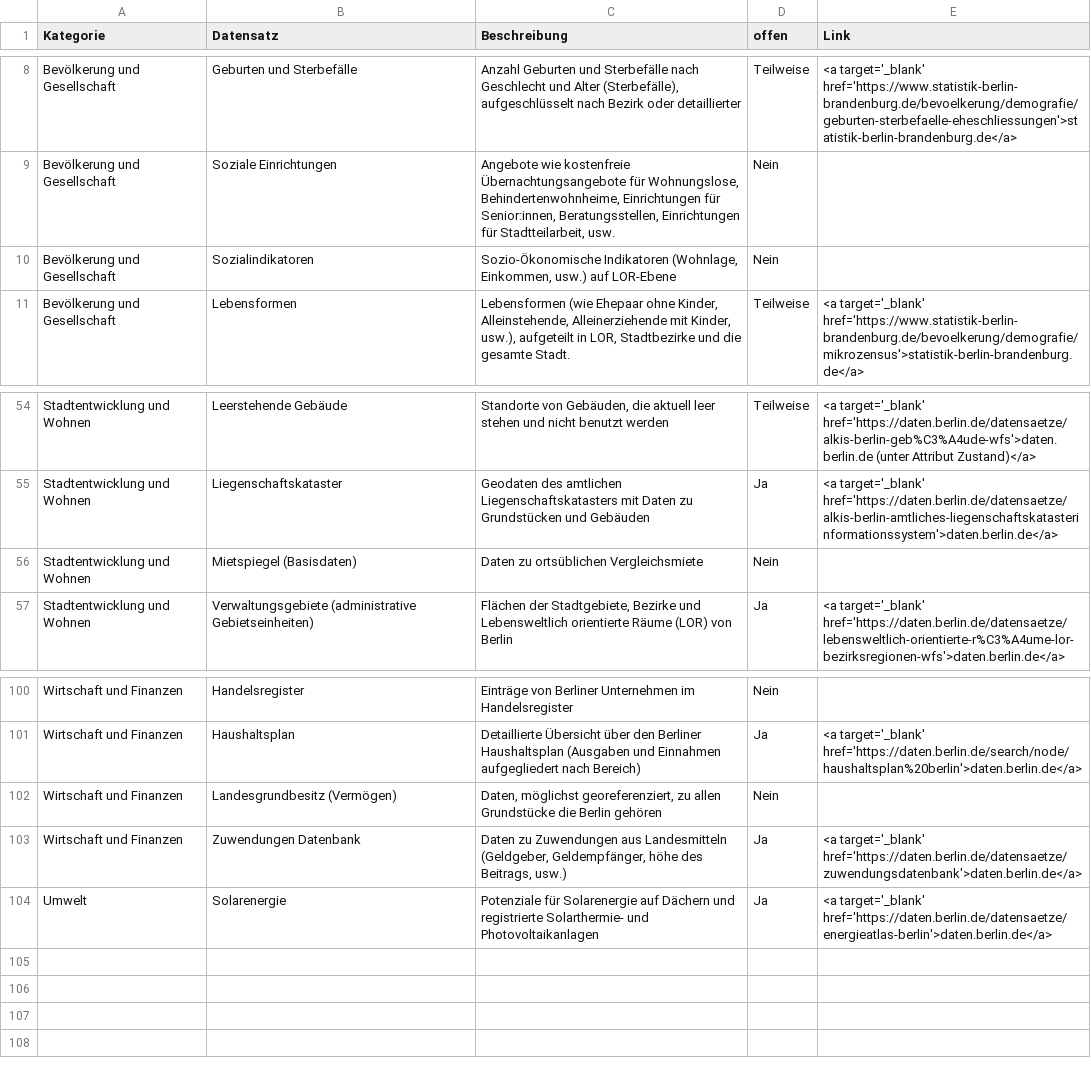
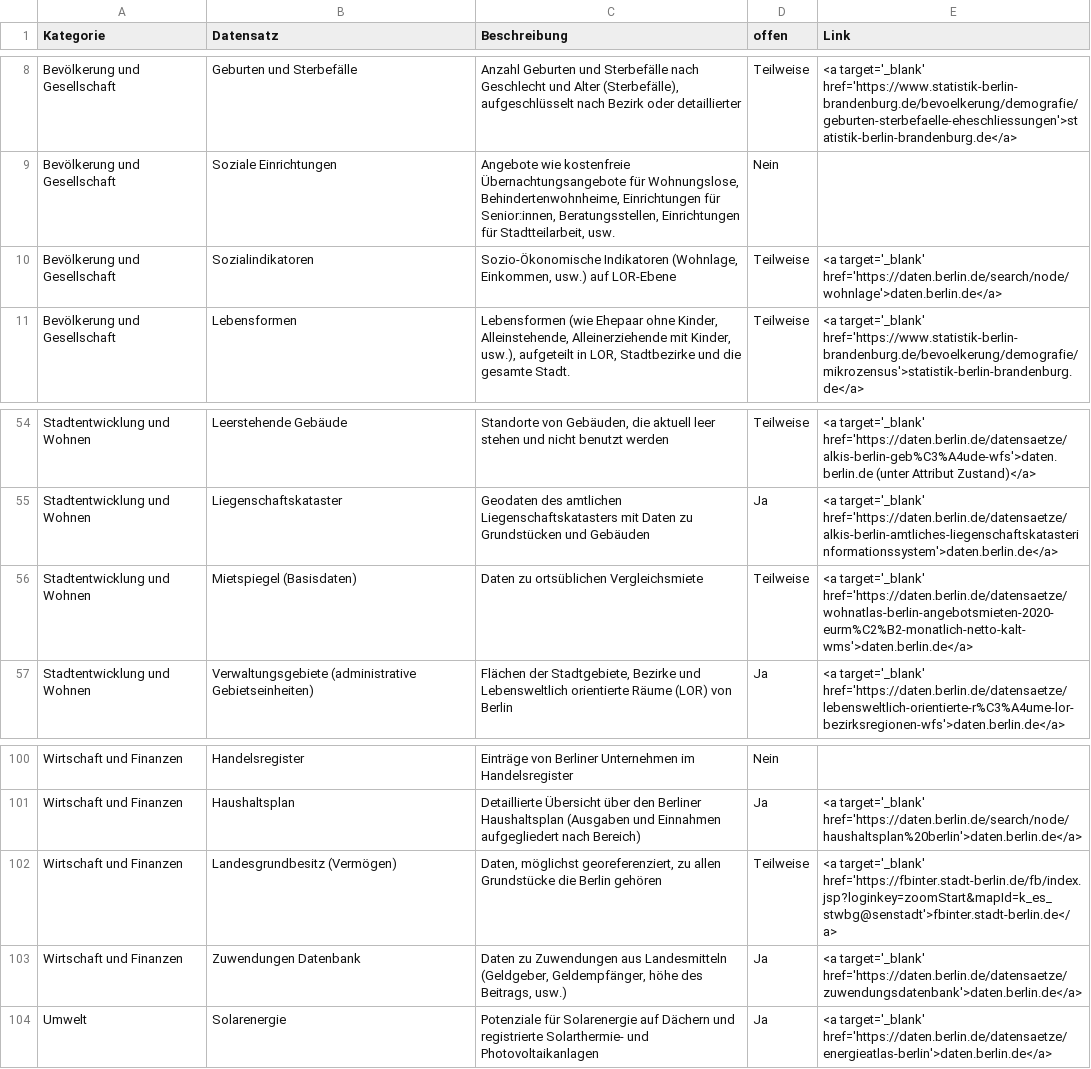
Before and after one commit to technologiestiftung/odis-website, a CSV file: source/_data/deprecated_processed_kerndatensaetze.csv, drawn as a sheet; only a part is shown, gaps mark what is left out.

Commit message:
fix(kerndatensaetze): update csv file
update Kerndatensätze table in deprecated csv file because sometimes we work with that, too

```diff
--- a/source/_data/deprecated_processed_kerndatensaetze.csv
+++ b/source/_data/deprecated_processed_kerndatensaetze.csv
@@ -9,3 +9,3 @@ Bevölkerung und Gesellschaft,Geburten und Sterbefälle,"Anzahl Geburten und Ste
 Bevölkerung und Gesellschaft,Soziale Einrichtungen,"Angebote wie kostenfreie Übernachtungsangebote für Wohnungslose, Behindertenwohnheime, Einrichtungen für Senior:innen, Beratungsstellen, Einrichtungen für Stadtteilarbeit, usw.",Nein,
-Bevölkerung und Gesellschaft,Sozialindikatoren,"Sozio-Ökonomische Indikatoren (Wohnlage, Einkommen, usw.) auf LOR-Ebene",Nein,
+Bevölkerung und Gesellschaft,Sozialindikatoren,"Sozio-Ökonomische Indikatoren (Wohnlage, Einkommen, usw.) auf LOR-Ebene",Teilweise,<a target='_blank' href='https://daten.berlin.de/search/node/wohnlage'>daten.berlin.de</a>
 Bevölkerung und Gesellschaft,Lebensformen,"Lebensformen (wie Ehepaar ohne Kinder, Alleinstehende, Alleinerziehende mit Kinder, usw.), aufgeteilt in LOR, Stadtbezirke und die gesamte Stadt.",Teilweise,<a target='_blank' href='https://www.statistik-berlin-brandenburg.de/bevoelkerung/demografie/mikrozensus'>statistik-berlin-brandenburg.de</a>
@@ -55,3 +55,3 @@ Stadtentwicklung und Wohnen,Leerstehende Gebäude,"Standorte von Gebäuden, die
 Stadtentwicklung und Wohnen,Liegenschaftskataster,Geodaten des amtlichen Liegenschaftskatasters mit Daten zu Grundstücken und Gebäuden,Ja,<a target='_blank' href='https://daten.berlin.de/datensaetze/alkis-berlin-amtliches-liegenschaftskatasterinformationssystem'>daten.berlin.de</a>
-Stadtentwicklung und Wohnen,Mietspiegel (Basisdaten),Daten zu ortsüblichen Vergleichsmiete,Nein,
+Stadtentwicklung und Wohnen,Mietspiegel (Basisdaten),Daten zu ortsüblichen Vergleichsmiete,Teilweise,<a target='_blank' href='https://daten.berlin.de/datensaetze/wohnatlas-berlin-angebotsmieten-2020-eurm%C2%B2-monatlich-netto-kalt-wms'>daten.berlin.de</a>
 Stadtentwicklung und Wohnen,Verwaltungsgebiete (administrative Gebietseinheiten),"Flächen der Stadtgebiete, Bezirke und Lebensweltlich orientierte Räume (LOR) von Berlin",Ja,<a target='_blank' href='https://daten.berlin.de/datensaetze/lebensweltlich-orientierte-r%C3%A4ume-lor-bezirksregionen-wfs'>daten.berlin.de</a>
@@ -101,3 +101,3 @@ Wirtschaft und Finanzen,Handelsregister,Einträge von Berliner Unternehmen im Ha
 Wirtschaft und Finanzen,Haushaltsplan,Detaillierte Übersicht über den Berliner Haushaltsplan (Ausgaben und Einnahmen aufgegliedert nach Bereich),Ja,<a target='_blank' href='https://daten.berlin.de/search/node/haushaltsplan%20berlin'>daten.berlin.de</a>
-Wirtschaft und Finanzen,Landesgrundbesitz (Vermögen),"Daten, möglichst georeferenziert, zu allen Grundstücke die Berlin gehören",Nein,
+Wirtschaft und Finanzen,Landesgrundbesitz (Vermögen),"Daten, möglichst georeferenziert, zu allen Grundstücke die Berlin gehören",Teilweise,<a target='_blank' href='https://fbinter.stadt-berlin.de/fb/index.jsp?loginkey=zoomStart&mapId=k_es_stwbg@senstadt'>fbinter.stadt-berlin.de</a>
 Wirtschaft und Finanzen,Zuwendungen Datenbank,"Daten zu Zuwendungen aus Landesmitteln (Geldgeber, Geldempfänger, höhe des Beitrags, usw.)",Ja,<a target='_blank' href='https://daten.berlin.de/datensaetze/zuwendungsdatenbank'>daten.berlin.de</a>
```
